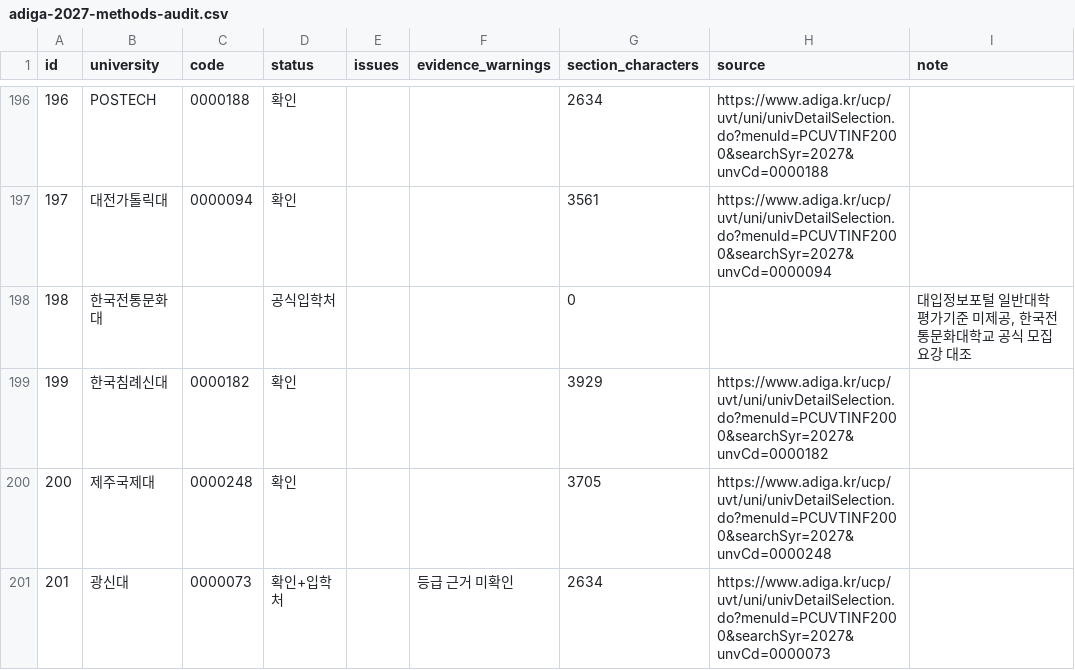
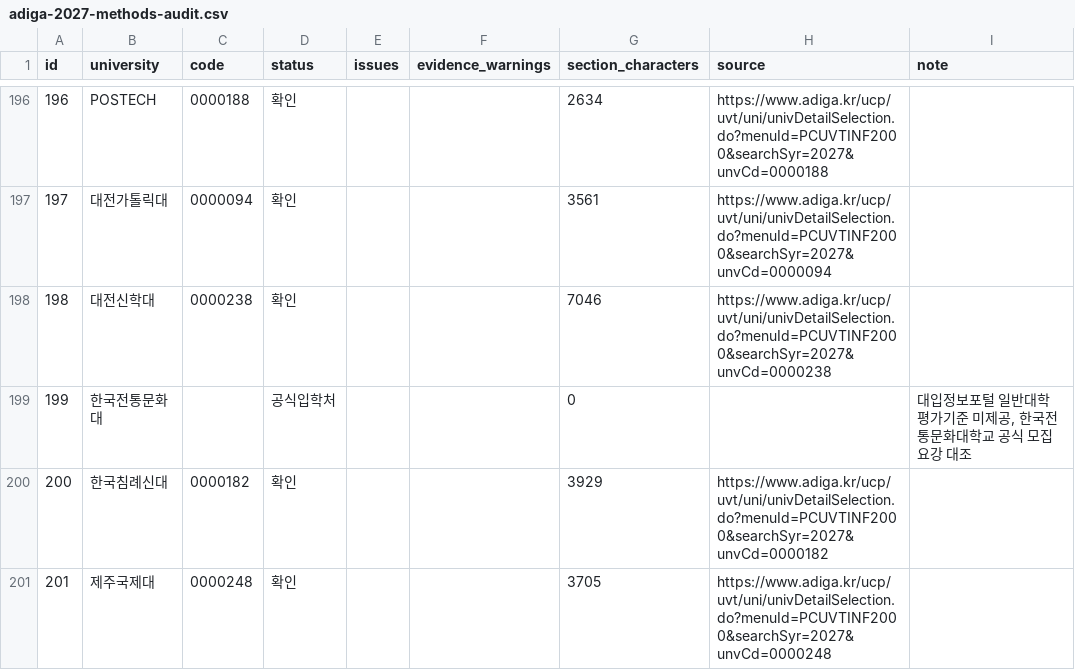
Before and after one commit to seiryu1318/Regular_A_Ryan, a CSV file: audit/adiga-2027-methods-audit.csv, drawn as a sheet; only a part is shown, gaps mark what is left out; the shorter side is filled out with more unchanged rows; addresses are those after the commit; the diff covers the shown part only; the diff names each change by its address in the sheet, - before the commit and + after, or states it on an @@ line.

```diff
--- a/audit/adiga-2027-methods-audit.csv
+++ b/audit/adiga-2027-methods-audit.csv
+row 198: 198 | 대전신학대 | 0000238 | 확인 |  |  | 7046 | https://www.adiga.kr/ucp/uvt/uni/univDetailSelection.do?menuId=PCUVTINF2000&searchSyr=2027&unvCd=0000238
@@ column A (id) renumbered from row 199 down @@
```
Also changed, not shown: 1 added row and 1 edited cell elsewhere in this file, 20 other files.
